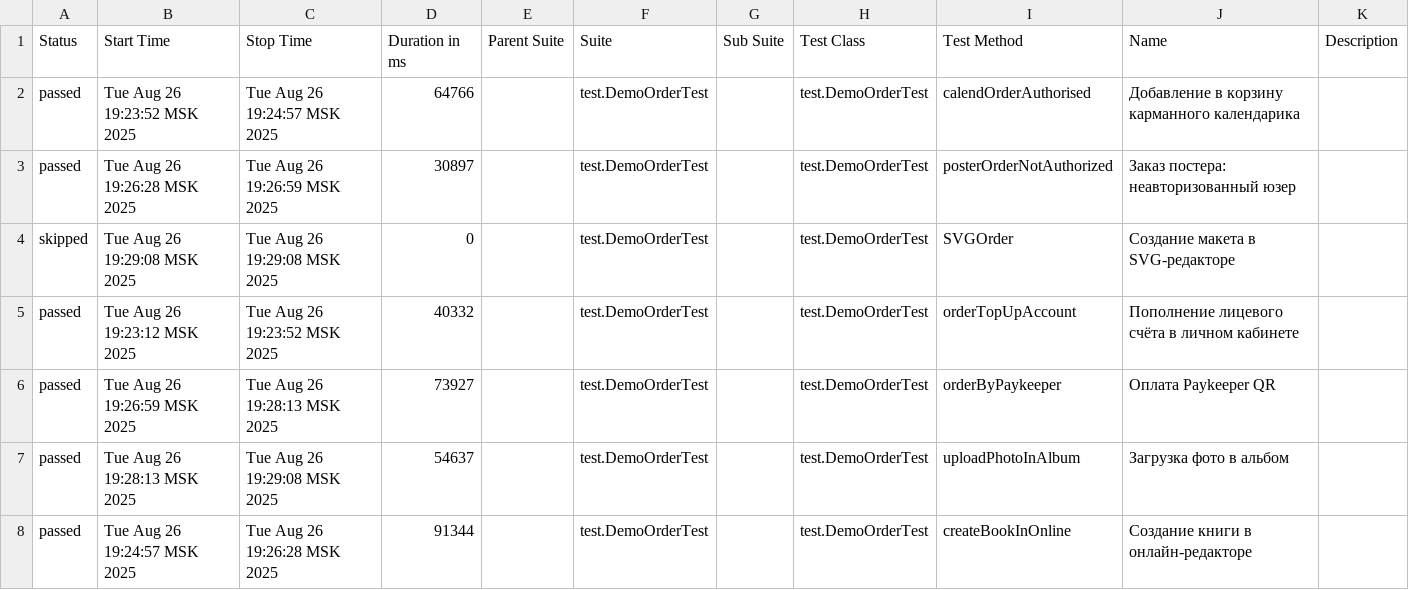
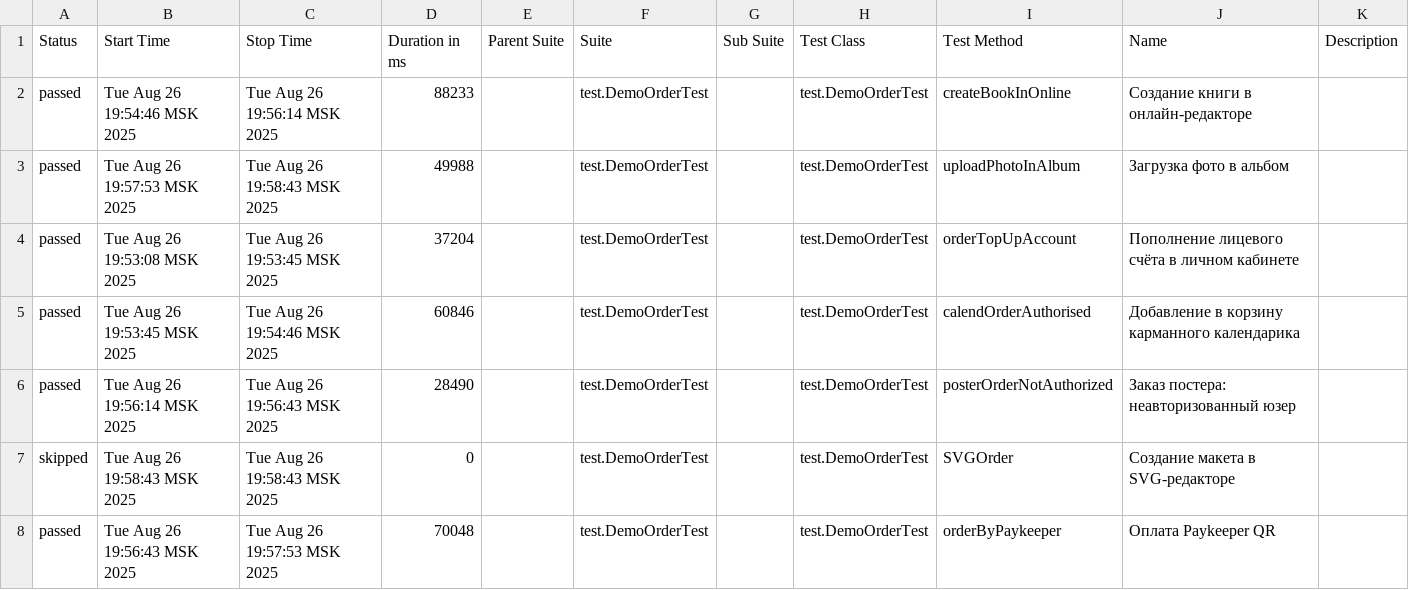
Before and after one commit to polinam-netprint/allure-reports-for-web, a CSV file: web-master/data/suites.csv, drawn as a sheet.

Commit message:
Update report for master

```diff
--- a/web-master/data/suites.csv
+++ b/web-master/data/suites.csv
@@ -1,8 +1,8 @@
 "Status","Start Time","Stop Time","Duration in ms","Parent Suite","Suite","Sub Suite","Test Class","Test Method","Name","Description"
-"passed","Tue Aug 26 19:23:52 MSK 2025","Tue Aug 26 19:24:57 MSK 2025","64766","","test.DemoOrderTest","","test.DemoOrderTest","calendOrderAuthorised","Добавление в корзину карманного календарика",""
-"passed","Tue Aug 26 19:26:28 MSK 2025","Tue Aug 26 19:26:59 MSK 2025","30897","","test.DemoOrderTest","","test.DemoOrderTest","posterOrderNotAuthorized","Заказ постера: неавторизованный юзер",""
-"skipped","Tue Aug 26 19:29:08 MSK 2025","Tue Aug 26 19:29:08 MSK 2025","0","","test.DemoOrderTest","","test.DemoOrderTest","SVGOrder","Создание макета в SVG-редакторе",""
-"passed","Tue Aug 26 19:23:12 MSK 2025","Tue Aug 26 19:23:52 MSK 2025","40332","","test.DemoOrderTest","","test.DemoOrderTest","orderTopUpAccount","Пополнение лицевого счёта в личном кабинете",""
-"passed","Tue Aug 26 19:26:59 MSK 2025","Tue Aug 26 19:28:13 MSK 2025","73927","","test.DemoOrderTest","","test.DemoOrderTest","orderByPaykeeper","Оплата Paykeeper QR",""
-"passed","Tue Aug 26 19:28:13 MSK 2025","Tue Aug 26 19:29:08 MSK 2025","54637","","test.DemoOrderTest","","test.DemoOrderTest","uploadPhotoInAlbum","Загрузка фото в альбом",""
-"passed","Tue Aug 26 19:24:57 MSK 2025","Tue Aug 26 19:26:28 MSK 2025","91344","","test.DemoOrderTest","","test.DemoOrderTest","createBookInOnline","Создание книги в онлайн-редакторе",""
+"passed","Tue Aug 26 19:54:46 MSK 2025","Tue Aug 26 19:56:14 MSK 2025","88233","","test.DemoOrderTest","","test.DemoOrderTest","createBookInOnline","Создание книги в онлайн-редакторе",""
+"passed","Tue Aug 26 19:57:53 MSK 2025","Tue Aug 26 19:58:43 MSK 2025","49988","","test.DemoOrderTest","","test.DemoOrderTest","uploadPhotoInAlbum","Загрузка фото в альбом",""
+"passed","Tue Aug 26 19:53:08 MSK 2025","Tue Aug 26 19:53:45 MSK 2025","37204","","test.DemoOrderTest","","test.DemoOrderTest","orderTopUpAccount","Пополнение лицевого счёта в личном кабинете",""
+"passed","Tue Aug 26 19:53:45 MSK 2025","Tue Aug 26 19:54:46 MSK 2025","60846","","test.DemoOrderTest","","test.DemoOrderTest","calendOrderAuthorised","Добавление в корзину карманного календарика",""
+"passed","Tue Aug 26 19:56:14 MSK 2025","Tue Aug 26 19:56:43 MSK 2025","28490","","test.DemoOrderTest","","test.DemoOrderTest","posterOrderNotAuthorized","Заказ постера: неавторизованный юзер",""
+"skipped","Tue Aug 26 19:58:43 MSK 2025","Tue Aug 26 19:58:43 MSK 2025","0","","test.DemoOrderTest","","test.DemoOrderTest","SVGOrder","Создание макета в SVG-редакторе",""
+"passed","Tue Aug 26 19:56:43 MSK 2025","Tue Aug 26 19:57:53 MSK 2025","70048","","test.DemoOrderTest","","test.DemoOrderTest","orderByPaykeeper","Оплата Paykeeper QR",""
```
Also changed, not shown: 20 other files.
